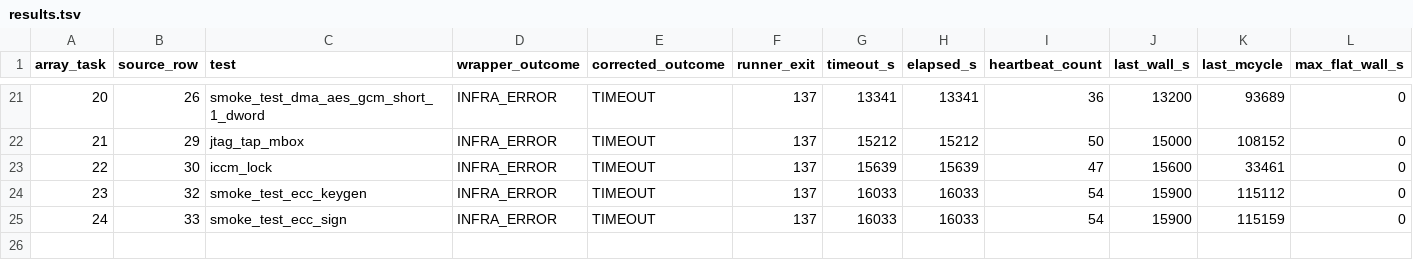
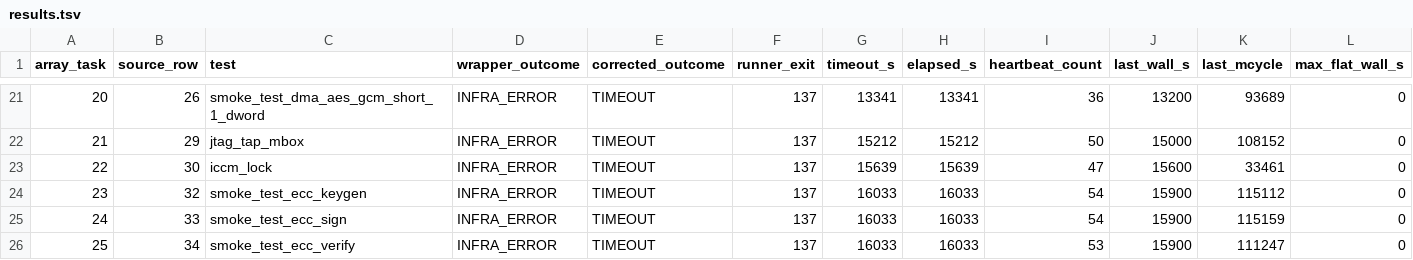
Before and after one commit to QD-EDA/qd-bfm, a TSV file: evidence/caliptra-bfm-top-firmware-wave1-c339-20261012/m5b-rerun-20261012-01/timeout-reclassification-799/results.tsv, drawn as a sheet; only a part is shown, gaps mark what is left out; rows hold the shown columns only; the diff names each change by its address in the sheet, - before the commit and + after, or states it on an @@ line.

Commit message:
docs: record array 799 task 25 timeout

```diff
--- a/evidence/caliptra-bfm-top-firmware-wave1-c339-20261012/m5b-rerun-20261012-01/timeout-reclassification-799/results.tsv
+++ b/evidence/caliptra-bfm-top-firmware-wave1-c339-20261012/m5b-rerun-20261012-01/timeout-reclassification-799/results.tsv
+row 26: 25 | 34 | smoke_test_ecc_verify | INFRA_ERROR | TIMEOUT | 137 | 16033 | 16033 | 53 | 15900 | 111247 | 0
```
Also changed, not shown: evidence/caliptra-bfm-top-firmware-wave1-c339-20261012/m5b-rerun-20261012-01/results.tsv, 30 other files.
